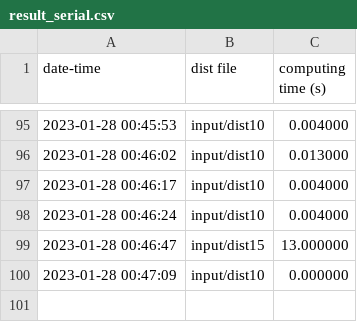
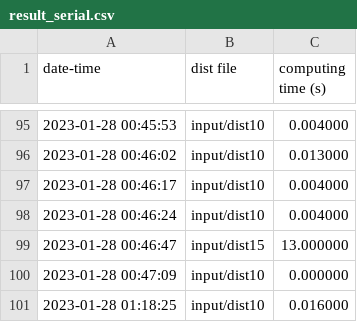
Before and after one commit to kign17019999/github-hpc, a CSV file: result_serial.csv, drawn as a sheet; only a part is shown, gaps mark what is left out; the diff names each change by its address in the sheet, - before the commit and + after, or states it on an @@ line.

```diff
--- a/result_serial.csv
+++ b/result_serial.csv
+row 101: 2023-01-28 01:18:25 | input/dist10 | 0.016000
```
Also changed, not shown: 3 other files.
